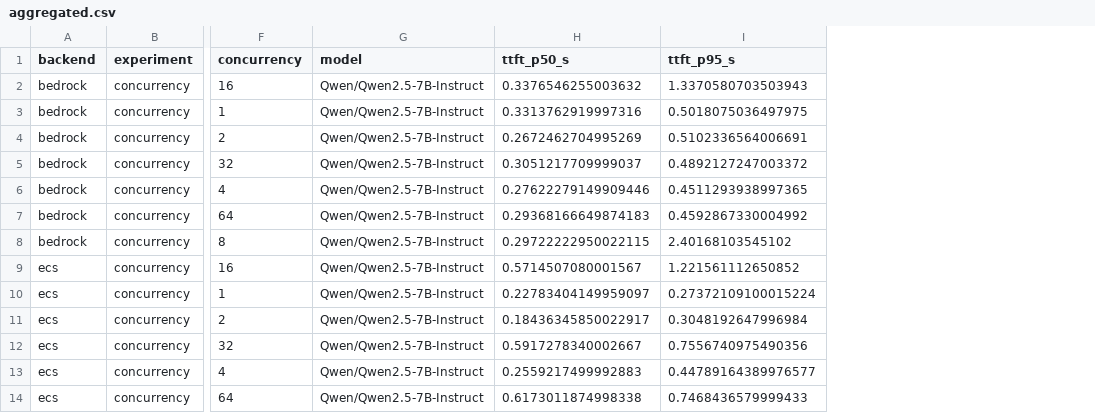
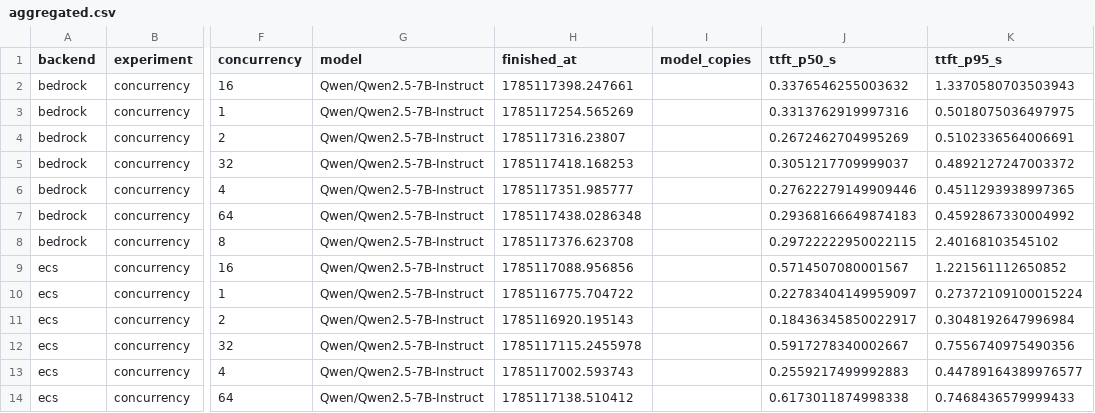
Before and after one commit to taixingbi/llm-serving-deployment-eval, a CSV file: results/aggregated.csv, drawn as a sheet; only a part is shown, gaps mark what is left out; the diff names each change by its address in the sheet, - before the commit and + after, or states it on an @@ line.

```diff
--- a/results/aggregated.csv
+++ b/results/aggregated.csv
+column H (finished_at), rows 2-14: 1785117398.247661 | 1785117254.565269 | 1785117316.23807 | 1785117418.168253 | 1785117351.985777 | 1785117438.0286348 | 1785117376.623708 | 1785117088.956856 | 1785116775.704722 | 1785116920.195143 | 1785117115.2455978 | 1785117002.593743 | 1785117138.510412
+column I (model_copies), empty
```
Also changed, not shown: 8 other files.
